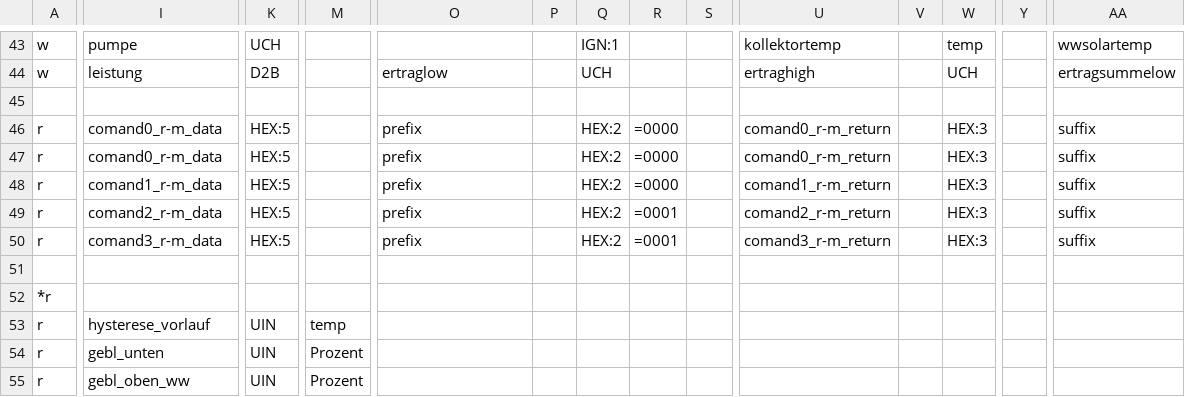
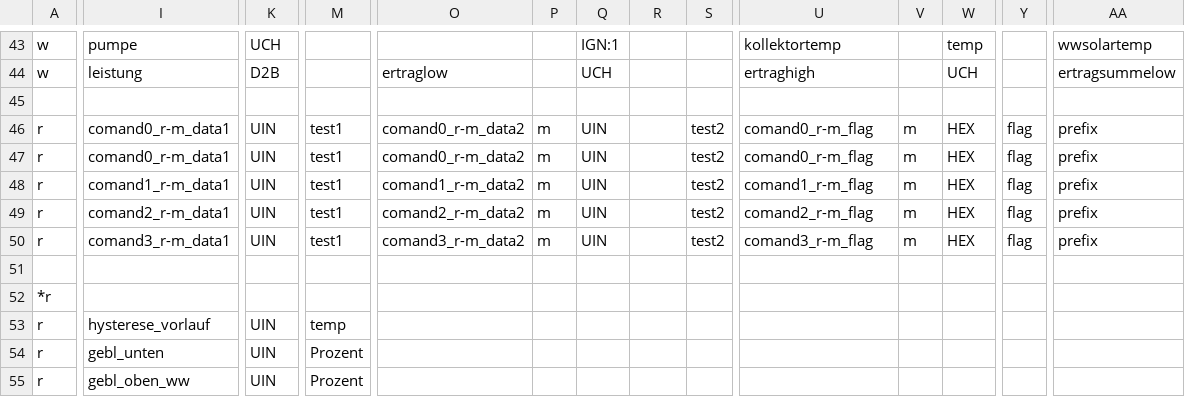
Before and after one commit to ulda/ebusd-configuration, a CSV file: ebusd-22.4.x/de/wolf/all.csv, drawn as a sheet; only a part is shown, gaps mark what is left out; the diff covers the shown part only; the diff names each change by its address in the sheet, - before the commit and + after, or states it on an @@ line.

Commit message:
switch expeimental message data

```diff
--- a/ebusd-22.4.x/de/wolf/all.csv
+++ b/ebusd-22.4.x/de/wolf/all.csv
-I46:I47: comand0_r-m_data
+I46:I47: comand0_r-m_data1
-K46:K50: HEX:5
+K46:K50: UIN
-M46:M50: (empty)
+M46:M50: test1
-O46:O47: prefix
+O46:O47: comand0_r-m_data2
-P46:P50: (empty)
+P46:P50: m
-Q46:Q50: HEX:2
+Q46:Q50: UIN
-R46:R48: =0000
+R46:R48: (empty)
-S46:S50: (empty)
+S46:S50: test2
-U46:U47: comand0_r-m_return
+U46:U47: comand0_r-m_flag
-V46:V50: (empty)
+V46:V50: m
-W46:W50: HEX:3
+W46:W50: HEX
-Y46:Y50: (empty)
+Y46:Y50: flag
-AA46:AA50: suffix
+AA46:AA50: prefix
-I48: comand1_r-m_data
+I48: comand1_r-m_data1
-O48: prefix
+O48: comand1_r-m_data2
-U48: comand1_r-m_return
+U48: comand1_r-m_flag
-I49: comand2_r-m_data
+I49: comand2_r-m_data1
-O49: prefix
+O49: comand2_r-m_data2
-R49:R50: =0001
+R49:R50: (empty)
-U49: comand2_r-m_return
+U49: comand2_r-m_flag
-I50: comand3_r-m_data
+I50: comand3_r-m_data1
-O50: prefix
+O50: comand3_r-m_data2
-U50: comand3_r-m_return
+U50: comand3_r-m_flag
```
Also changed, not shown: 51 edited cells elsewhere in this file.
